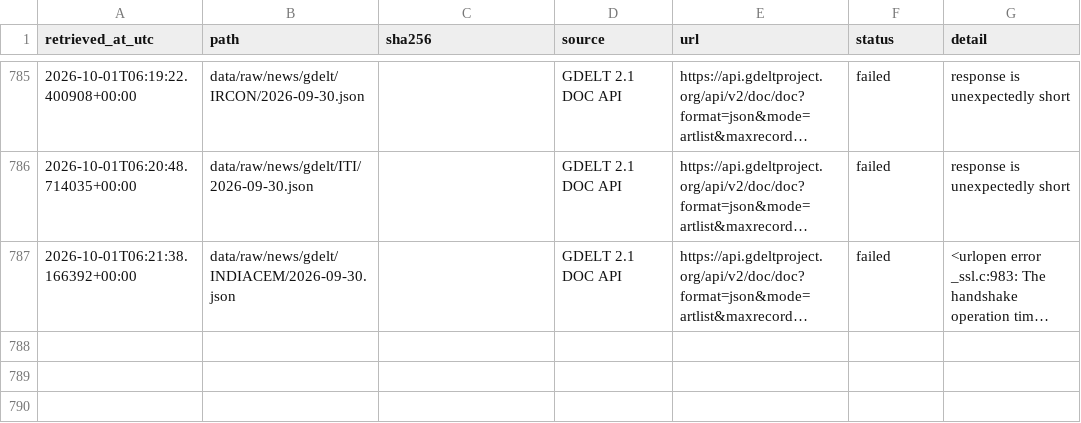
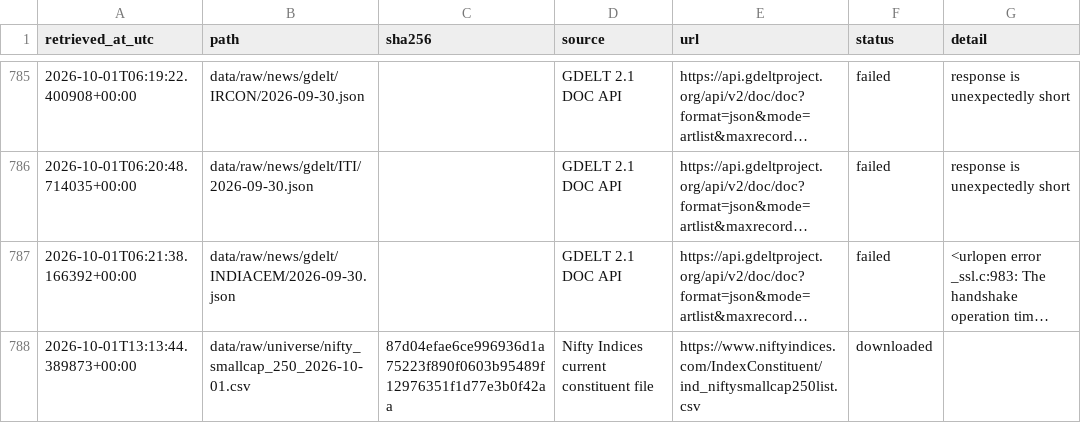
Before and after one commit to SamG1123/stock-prediction, a CSV file: data/manifests/public_collection.csv, drawn as a sheet; only a part is shown, gaps mark what is left out; long unchanged cells end in …; the diff names each change by its address in the sheet, - before the commit and + after, or states it on an @@ line.

```diff
--- a/data/manifests/public_collection.csv
+++ b/data/manifests/public_collection.csv
+row 788: 2026-10-01T13:13:44.389873+00:00 | data/raw/universe/nifty_smallcap_250_2026-10-01.csv | 87d04efae6ce996936d1a75223f890f0603b95489f12976351f1d77e3b0f42aa | Nifty Indices current constituent file | https://www.niftyindices.com/IndexConstituent/ind_niftysmallcap250list.csv | downloaded
```
